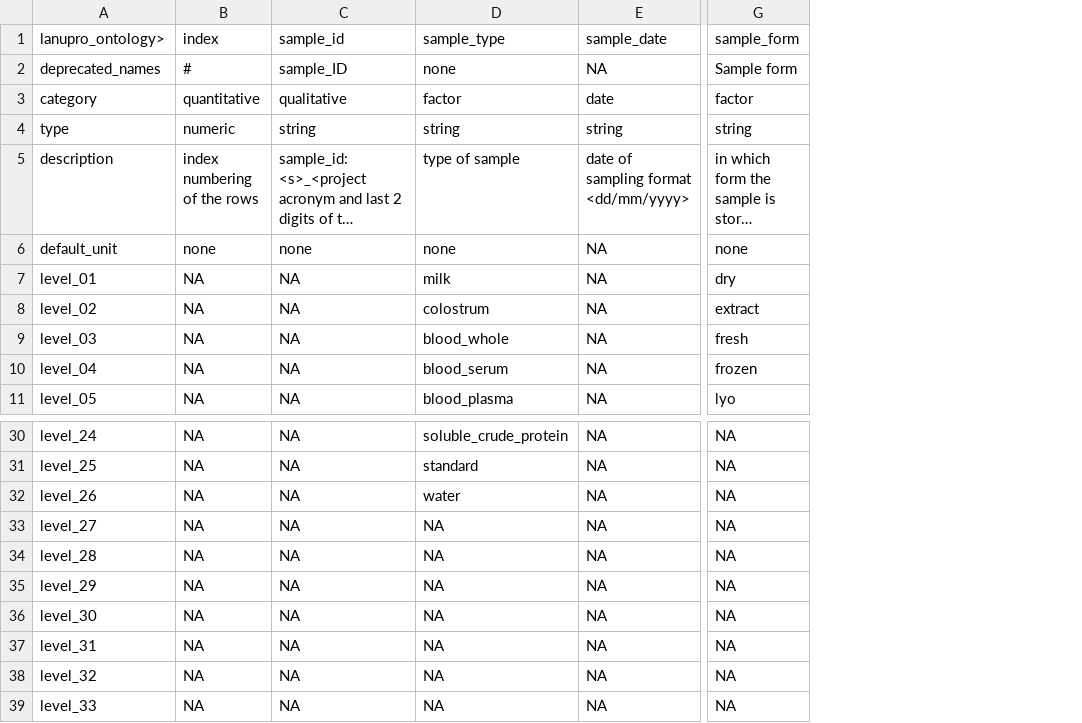
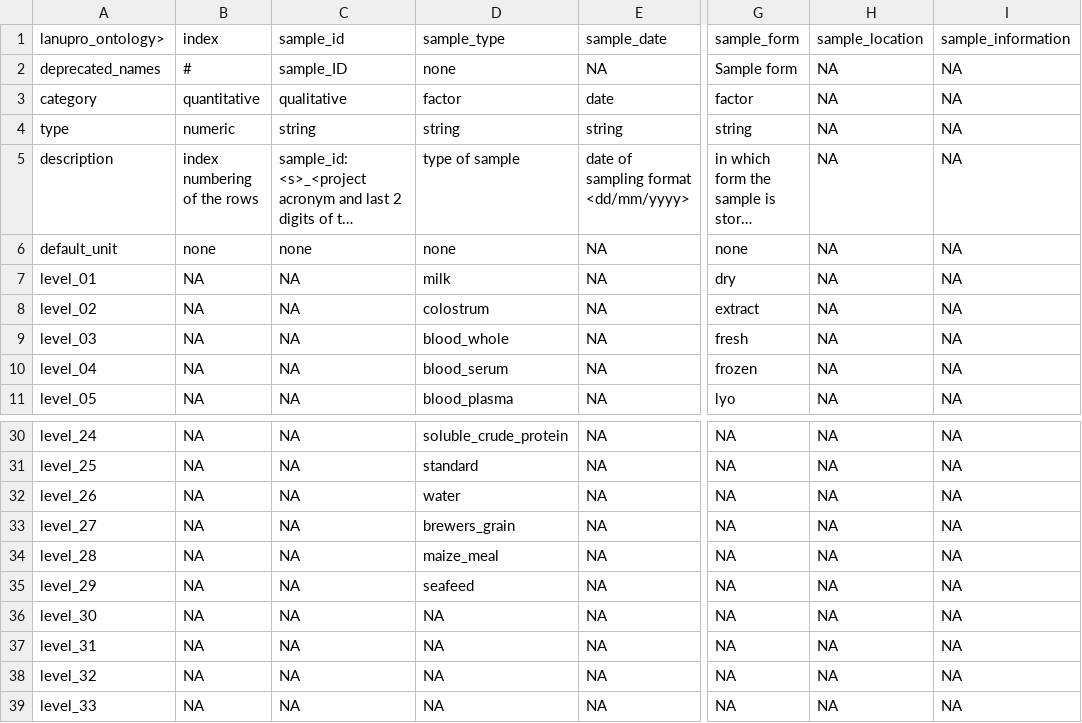
Before and after one commit to lanupro-analytics/lanupro_vocabulary, a CSV file: data/processed/lanupro_vocabulary_general.csv, drawn as a sheet; only a part is shown, gaps mark what is left out; long unchanged cells end in …; the diff names each change by its address in the sheet, - before the commit and + after, or states it on an @@ line.

```diff
--- a/data/processed/lanupro_vocabulary_general.csv
+++ b/data/processed/lanupro_vocabulary_general.csv
+column H (sample_location), rows 2-11: all NA; rows 30-39: all NA
+column I (sample_information), rows 2-11: all NA; rows 30-39: all NA
-D33 (sample_type): NA
+D33 (sample_type): brewers_grain
-D34 (sample_type): NA
+D34 (sample_type): maize_meal
-D35 (sample_type): NA
+D35 (sample_type): seafeed
```
